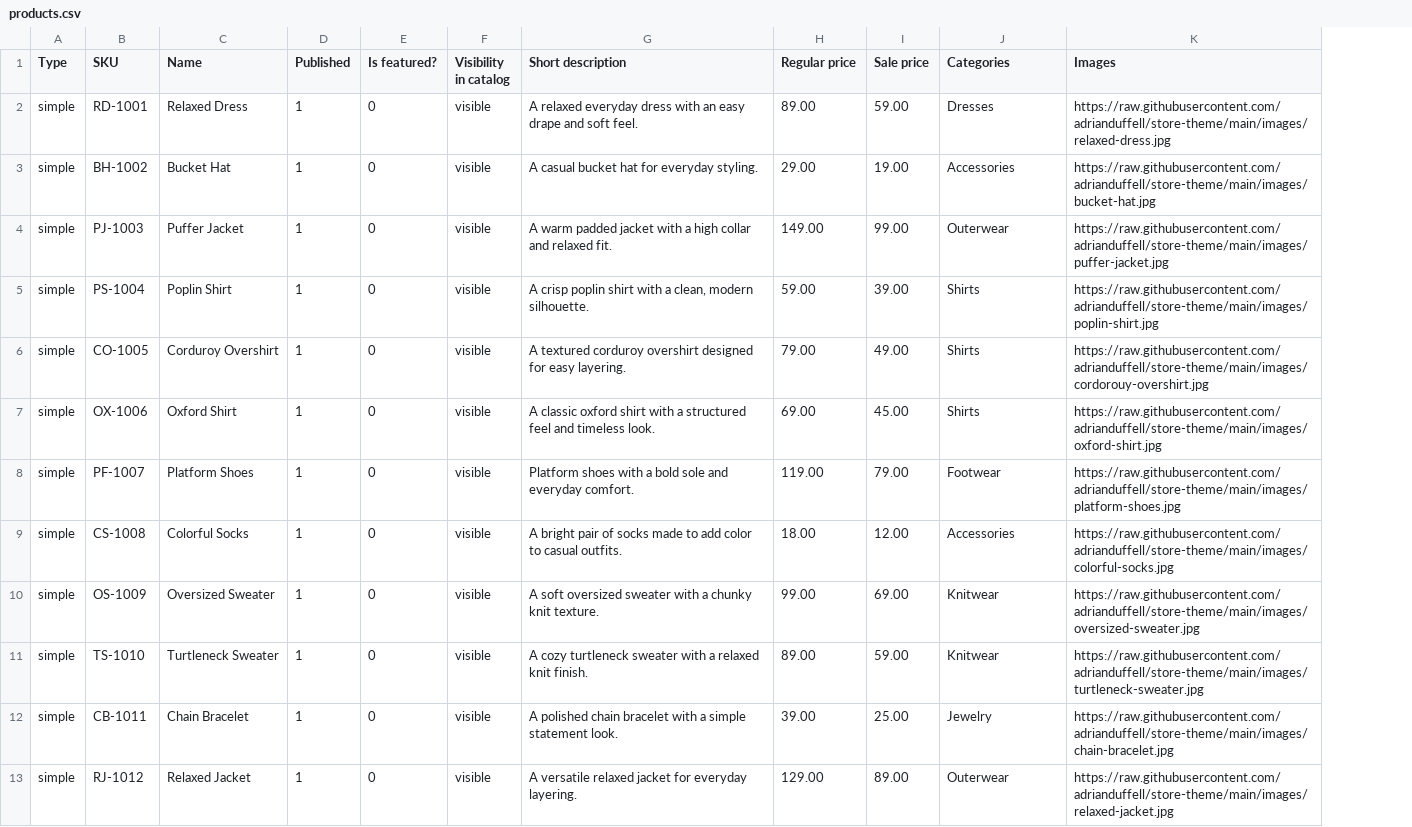
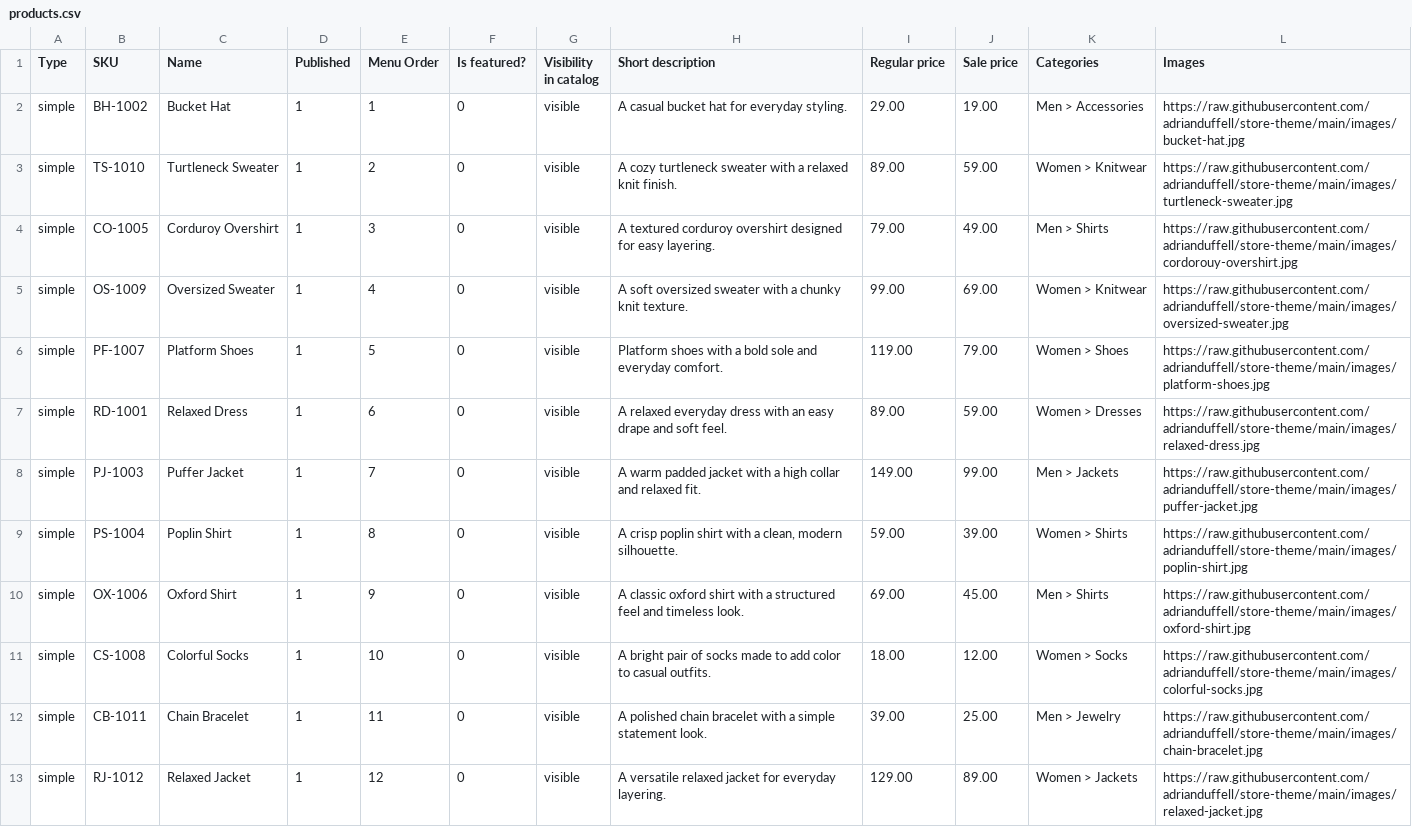
Before and after one commit to adrianduffell/store-theme, a CSV file: products.csv, drawn as a sheet; removed rows and columns are numbered as before the commit, all else as after; the diff names each change by its address in the sheet, - before the commit and + after, or states it on an @@ line.

Commit message:
Update products.csv

```diff
--- a/products.csv
+++ b/products.csv
+column E (Menu Order), row 2: 1; rows 8-13: 7 | 8 | 9 | 10 | 11 | 12
-row 2: simple | RD-1001 | Relaxed Dress | 1 | 0 | visible | A relaxed everyday dress with an easy drape and soft feel. | 89.00 | 59.00 | Dresses | https://raw.githubusercontent.com/adrianduffell/store-theme/main/images/relaxed-dress.jpg
-K2 (Categories): Accessories
+K2 (Categories): Men > Accessories
+row 3: simple | TS-1010 | Turtleneck Sweater | 1 | 2 | 0 | visible | A cozy turtleneck sweater with a relaxed knit finish. | 89.00 | 59.00 | Women > Knitwear | https://raw.githubusercontent.com/adrianduffell/store-theme/main/images/turtleneck-sweater.jpg
+row 4: simple | CO-1005 | Corduroy Overshirt | 1 | 3 | 0 | visible | A textured corduroy overshirt designed for easy layering. | 79.00 | 49.00 | Men > Shirts | https://raw.githubusercontent.com/adrianduffell/store-theme/main/images/cordorouy-overshirt.jpg
+row 5: simple | OS-1009 | Oversized Sweater | 1 | 4 | 0 | visible | A soft oversized sweater with a chunky knit texture. | 99.00 | 69.00 | Women > Knitwear | https://raw.githubusercontent.com/adrianduffell/store-theme/main/images/oversized-sweater.jpg
+row 6: simple | PF-1007 | Platform Shoes | 1 | 5 | 0 | visible | Platform shoes with a bold sole and everyday comfort. | 119.00 | 79.00 | Women > Shoes | https://raw.githubusercontent.com/adrianduffell/store-theme/main/images/platform-shoes.jpg
+row 7: simple | RD-1001 | Relaxed Dress | 1 | 6 | 0 | visible | A relaxed everyday dress with an easy drape and soft feel. | 89.00 | 59.00 | Women > Dresses | https://raw.githubusercontent.com/adrianduffell/store-theme/main/images/relaxed-dress.jpg
-K8 (Categories): Outerwear
+K8 (Categories): Men > Jackets
-K9 (Categories): Shirts
+K9 (Categories): Women > Shirts
-row 6: simple | CO-1005 | Corduroy Overshirt | 1 | 0 | visible | A textured corduroy overshirt designed for easy layering. | 79.00 | 49.00 | Shirts | https://raw.githubusercontent.com/adrianduffell/store-theme/main/images/cordorouy-overshirt.jpg
-K10 (Categories): Shirts
+K10 (Categories): Men > Shirts
-row 8: simple | PF-1007 | Platform Shoes | 1 | 0 | visible | Platform shoes with a bold sole and everyday comfort. | 119.00 | 79.00 | Footwear | https://raw.githubusercontent.com/adrianduffell/store-theme/main/images/platform-shoes.jpg
-K11 (Categories): Accessories
+K11 (Categories): Women > Socks
-row 10: simple | OS-1009 | Oversized Sweater | 1 | 0 | visible | A soft oversized sweater with a chunky knit texture. | 99.00 | 69.00 | Knitwear | https://raw.githubusercontent.com/adrianduffell/store-theme/main/images/oversized-sweater.jpg
-row 11: simple | TS-1010 | Turtleneck Sweater | 1 | 0 | visible | A cozy turtleneck sweater with a relaxed knit finish. | 89.00 | 59.00 | Knitwear | https://raw.githubusercontent.com/adrianduffell/store-theme/main/images/turtleneck-sweater.jpg
-K12 (Categories): Jewelry
+K12 (Categories): Men > Jewelry
-K13 (Categories): Outerwear
+K13 (Categories): Women > Jackets
```
